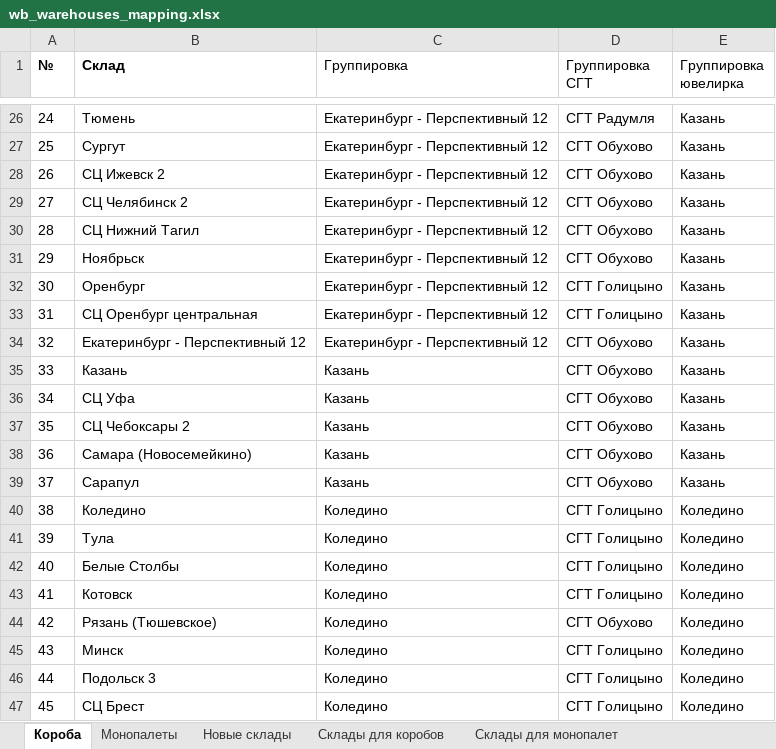
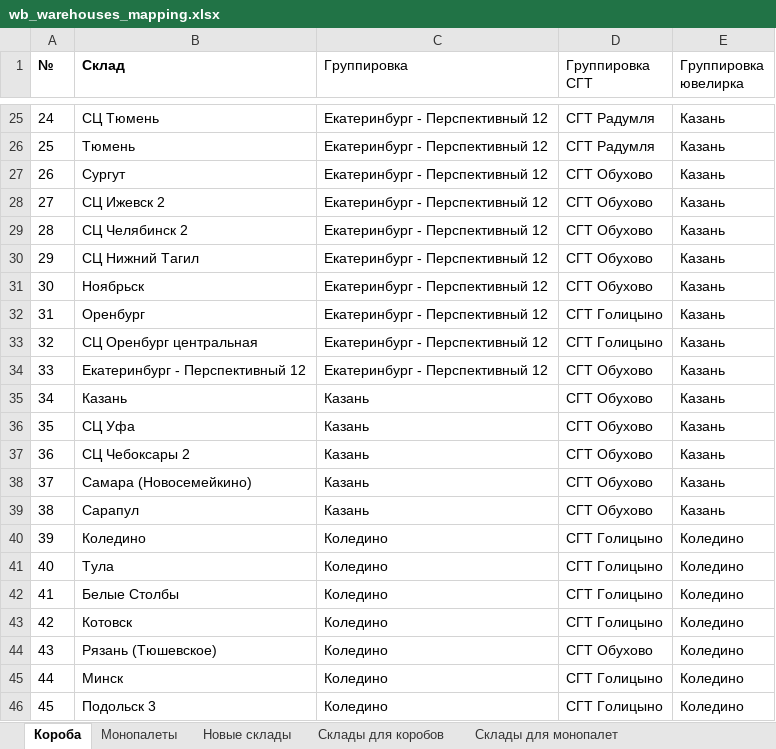
Before and after one commit to AskTheMountains/marketplace-analytics, an Excel workbook: wb/scripts/wb_warehouses_mapping.xlsx, sheet Короба, drawn as a sheet; only a part is shown, gaps mark what is left out; values as stored, in another font and other column widths than the file's, no borders; conditional formats not drawn; addresses are those after the commit; the diff covers the shown part only; the diff names each change by its address in the sheet, - before the commit and + after, or states it on an @@ line.

```diff
--- a/wb/scripts/wb_warehouses_mapping.xlsx (sheet Короба)
+++ b/wb/scripts/wb_warehouses_mapping.xlsx (sheet Короба)
-B25 (Склад): Тюмень
+B25 (Склад): СЦ Тюмень
-B26 (Склад): Сургут
+B26 (Склад): Тюмень
-D26 (Группировка СГТ): СГТ Обухово
+D26 (Группировка СГТ): СГТ Радумля
-B27 (Склад): СЦ Ижевск 2
+B27 (Склад): Сургут
-B28 (Склад): СЦ Челябинск 2
+B28 (Склад): СЦ Ижевск 2
-B29 (Склад): СЦ Нижний Тагил
+B29 (Склад): СЦ Челябинск 2
-B30 (Склад): Ноябрьск
+B30 (Склад): СЦ Нижний Тагил
-B31 (Склад): Оренбург
+B31 (Склад): Ноябрьск
-D31 (Группировка СГТ): СГТ Голицыно
+D31 (Группировка СГТ): СГТ Обухово
-B32 (Склад): СЦ Оренбург центральная
+B32 (Склад): Оренбург
-B33 (Склад): Екатеринбург - Перспективный 12
+B33 (Склад): СЦ Оренбург центральная
-D33 (Группировка СГТ): СГТ Обухово
+D33 (Группировка СГТ): СГТ Голицыно
-B34 (Склад): Казань
+B34 (Склад): Екатеринбург - Перспективный 12
-C34 (Группировка): Казань
+C34 (Группировка): Екатеринбург - Перспективный 12
-B35 (Склад): СЦ Уфа
+B35 (Склад): Казань
-B36 (Склад): СЦ Чебоксары 2
+B36 (Склад): СЦ Уфа
-B37 (Склад): Самара (Новосемейкино)
+B37 (Склад): СЦ Чебоксары 2
-B38 (Склад): Сарапул
+B38 (Склад): Самара (Новосемейкино)
-B39 (Склад): Коледино
+B39 (Склад): Сарапул
-C39 (Группировка): Коледино
+C39 (Группировка): Казань
-D39 (Группировка СГТ): СГТ Голицыно
+D39 (Группировка СГТ): СГТ Обухово
-E39 (Группировка ювелирка): Коледино
+E39 (Группировка ювелирка): Казань
-B40 (Склад): Тула
+B40 (Склад): Коледино
-B41 (Склад): Белые Столбы
+B41 (Склад): Тула
-B42 (Склад): Котовск
+B42 (Склад): Белые Столбы
-B43 (Склад): Рязань (Тюшевское)
+B43 (Склад): Котовск
-D43 (Группировка СГТ): СГТ Обухово
+D43 (Группировка СГТ): СГТ Голицыно
-B44 (Склад): Минск
+B44 (Склад): Рязань (Тюшевское)
-D44 (Группировка СГТ): СГТ Голицыно
+D44 (Группировка СГТ): СГТ Обухово
-B45 (Склад): Подольск 3
+B45 (Склад): Минск
-B46 (Склад): СЦ Брест
+B46 (Склад): Подольск 3
```
Also changed, not shown: 5 added rows, 4 removed rows, 157 edited cells and cell formats elsewhere in this sheet, sheet Монопалеты, sheet Новые склады.
